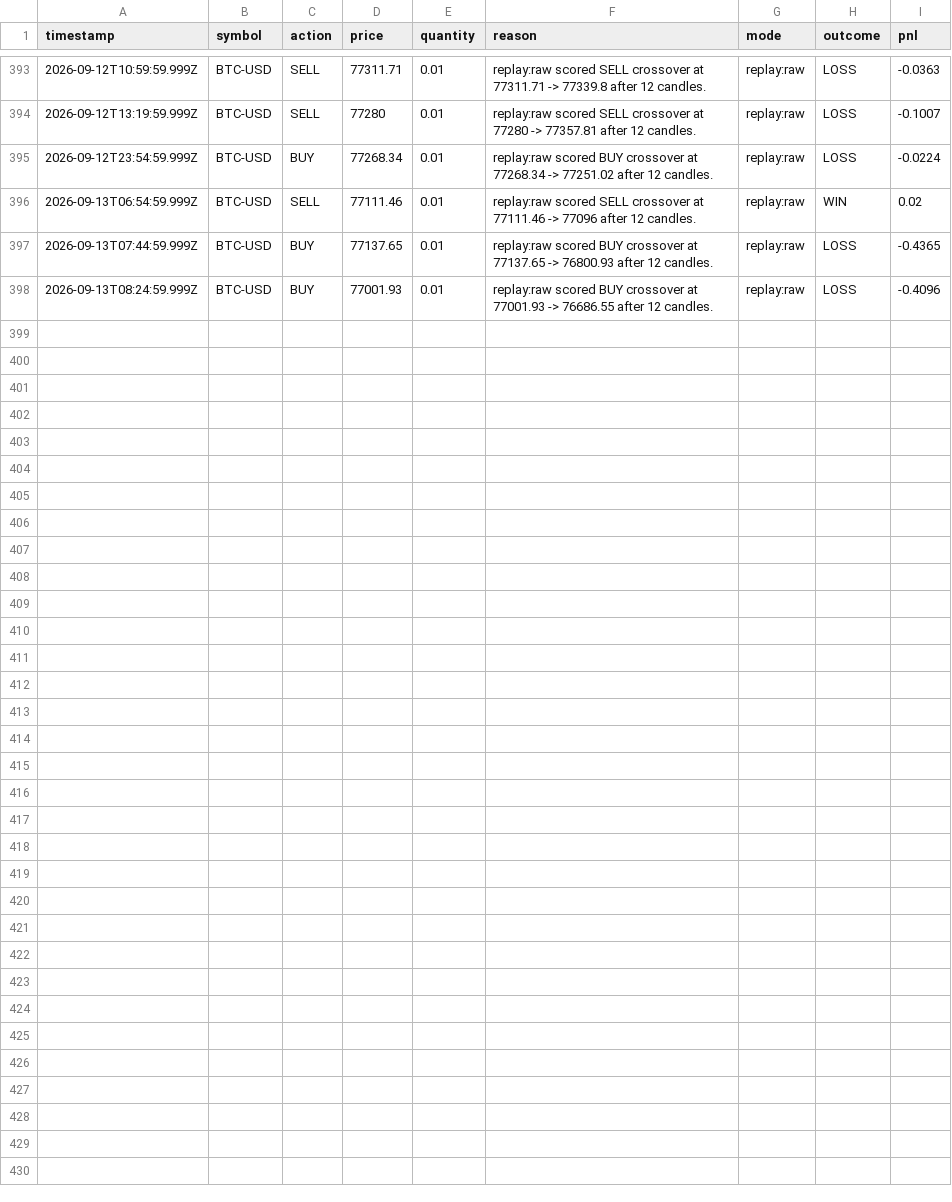
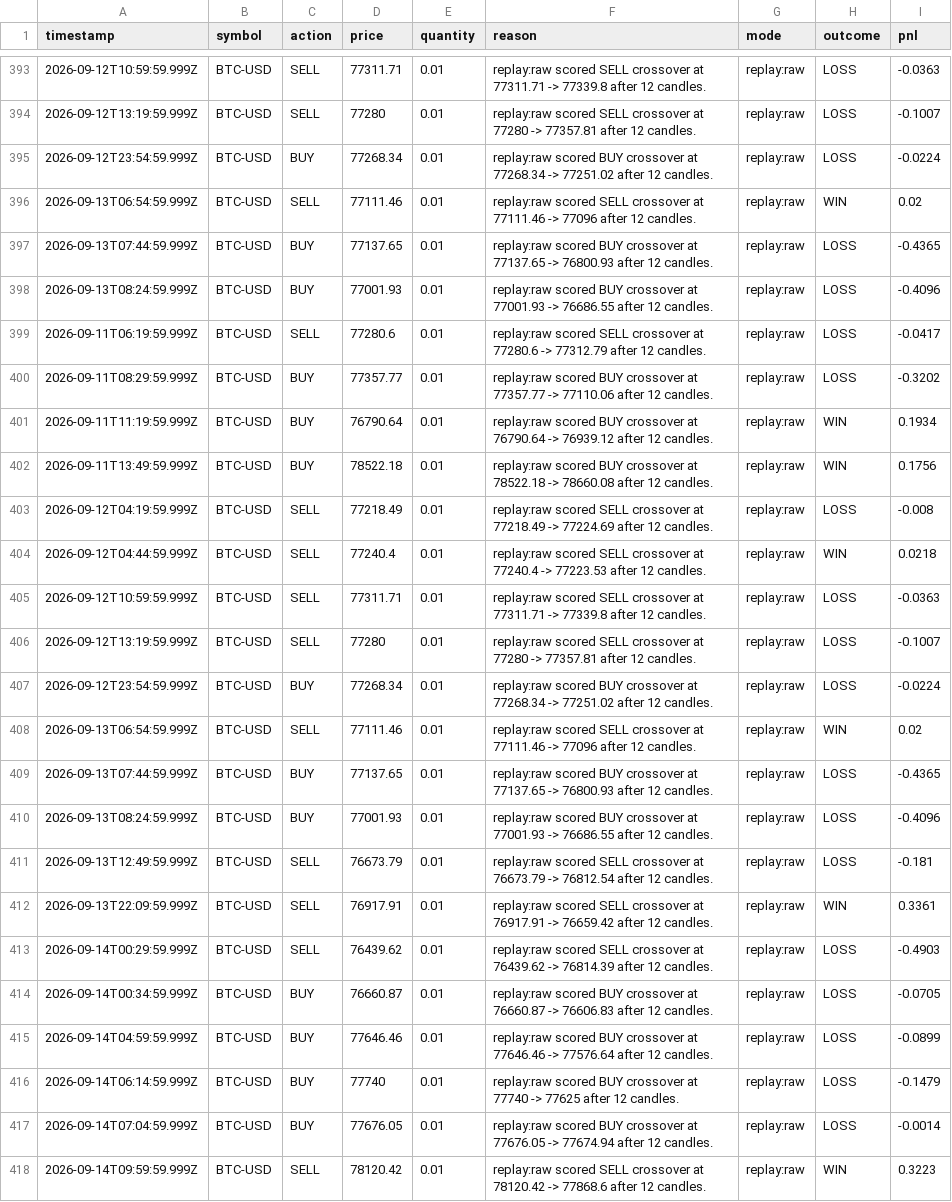
Before and after one commit to MukamaJ-2/Trading_bot, a CSV file: data/ledger.csv, drawn as a sheet; only a part is shown, gaps mark what is left out.

```diff
--- a/data/ledger.csv
+++ b/data/ledger.csv
@@ -398 +398,21 @@ timestamp,symbol,action,price,quantity,reason,mode,outcome,pnl
 2026-09-13T08:24:59.999Z,BTC-USD,BUY,77001.93,0.01,replay:raw scored BUY crossover at 77001.93 -> 76686.55 after 12 candles.,replay:raw,LOSS,-0.4096
+2026-09-11T06:19:59.999Z,BTC-USD,SELL,77280.6,0.01,replay:raw scored SELL crossover at 77280.6 -> 77312.79 after 12 candles.,replay:raw,LOSS,-0.0417
+2026-09-11T08:29:59.999Z,BTC-USD,BUY,77357.77,0.01,replay:raw scored BUY crossover at 77357.77 -> 77110.06 after 12 candles.,replay:raw,LOSS,-0.3202
+2026-09-11T11:19:59.999Z,BTC-USD,BUY,76790.64,0.01,replay:raw scored BUY crossover at 76790.64 -> 76939.12 after 12 candles.,replay:raw,WIN,0.1934
+2026-09-11T13:49:59.999Z,BTC-USD,BUY,78522.18,0.01,replay:raw scored BUY crossover at 78522.18 -> 78660.08 after 12 candles.,replay:raw,WIN,0.1756
+2026-09-12T04:19:59.999Z,BTC-USD,SELL,77218.49,0.01,replay:raw scored SELL crossover at 77218.49 -> 77224.69 after 12 candles.,replay:raw,LOSS,-0.008
+2026-09-12T04:44:59.999Z,BTC-USD,SELL,77240.4,0.01,replay:raw scored SELL crossover at 77240.4 -> 77223.53 after 12 candles.,replay:raw,WIN,0.0218
+2026-09-12T10:59:59.999Z,BTC-USD,SELL,77311.71,0.01,replay:raw scored SELL crossover at 77311.71 -> 77339.8 after 12 candles.,replay:raw,LOSS,-0.0363
+2026-09-12T13:19:59.999Z,BTC-USD,SELL,77280,0.01,replay:raw scored SELL crossover at 77280 -> 77357.81 after 12 candles.,replay:raw,LOSS,-0.1007
+2026-09-12T23:54:59.999Z,BTC-USD,BUY,77268.34,0.01,replay:raw scored BUY crossover at 77268.34 -> 77251.02 after 12 candles.,replay:raw,LOSS,-0.0224
+2026-09-13T06:54:59.999Z,BTC-USD,SELL,77111.46,0.01,replay:raw scored SELL crossover at 77111.46 -> 77096 after 12 candles.,replay:raw,WIN,0.02
+2026-09-13T07:44:59.999Z,BTC-USD,BUY,77137.65,0.01,replay:raw scored BUY crossover at 77137.65 -> 76800.93 after 12 candles.,replay:raw,LOSS,-0.4365
+2026-09-13T08:24:59.999Z,BTC-USD,BUY,77001.93,0.01,replay:raw scored BUY crossover at 77001.93 -> 76686.55 after 12 candles.,replay:raw,LOSS,-0.4096
+2026-09-13T12:49:59.999Z,BTC-USD,SELL,76673.79,0.01,replay:raw scored SELL crossover at 76673.79 -> 76812.54 after 12 candles.,replay:raw,LOSS,-0.181
+2026-09-13T22:09:59.999Z,BTC-USD,SELL,76917.91,0.01,replay:raw scored SELL crossover at 76917.91 -> 76659.42 after 12 candles.,replay:raw,WIN,0.3361
+2026-09-14T00:29:59.999Z,BTC-USD,SELL,76439.62,0.01,replay:raw scored SELL crossover at 76439.62 -> 76814.39 after 12 candles.,replay:raw,LOSS,-0.4903
+2026-09-14T00:34:59.999Z,BTC-USD,BUY,76660.87,0.01,replay:raw scored BUY crossover at 76660.87 -> 76606.83 after 12 candles.,replay:raw,LOSS,-0.0705
+2026-09-14T04:59:59.999Z,BTC-USD,BUY,77646.46,0.01,replay:raw scored BUY crossover at 77646.46 -> 77576.64 after 12 candles.,replay:raw,LOSS,-0.0899
+2026-09-14T06:14:59.999Z,BTC-USD,BUY,77740,0.01,replay:raw scored BUY crossover at 77740 -> 77625 after 12 candles.,replay:raw,LOSS,-0.1479
+2026-09-14T07:04:59.999Z,BTC-USD,BUY,77676.05,0.01,replay:raw scored BUY crossover at 77676.05 -> 77674.94 after 12 candles.,replay:raw,LOSS,-0.0014
+2026-09-14T09:59:59.999Z,BTC-USD,SELL,78120.42,0.01,replay:raw scored SELL crossover at 78120.42 -> 77868.6 after 12 candles.,replay:raw,WIN,0.3223
```
